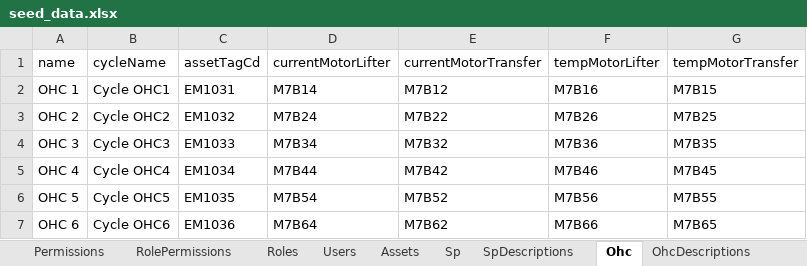
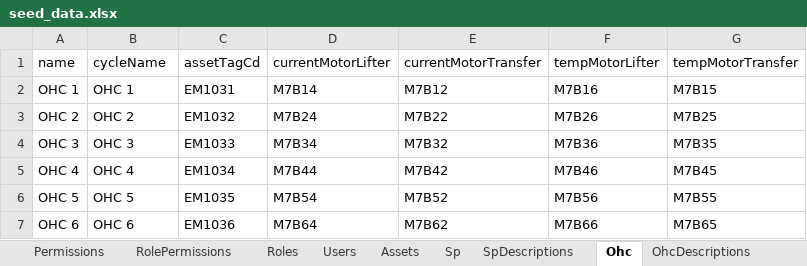
Before and after one commit to Rafly-Hidayat/monitoring-welding-body, an Excel workbook: prisma/seed/seed_data.xlsx, sheet Ohc, drawn as a sheet; values as stored, in another font and other column widths than the file's, no borders; the diff names each change by its address in the sheet, - before the commit and + after, or states it on an @@ line.

Commit message:
update cycle ohc

```diff
--- a/prisma/seed/seed_data.xlsx (sheet Ohc)
+++ b/prisma/seed/seed_data.xlsx (sheet Ohc)
-B2 (cycleName): Cycle OHC1
+B2 (cycleName): OHC 1
-B3 (cycleName): Cycle OHC2
+B3 (cycleName): OHC 2
-B4 (cycleName): Cycle OHC3
+B4 (cycleName): OHC 3
-B5 (cycleName): Cycle OHC4
+B5 (cycleName): OHC 4
-B6 (cycleName): Cycle OHC5
+B6 (cycleName): OHC 5
-B7 (cycleName): Cycle OHC6
+B7 (cycleName): OHC 6
```
Also changed, not shown: sheet CycleDescriptions, sheet OhcDescriptions, sheet Cycles, sheet Sp, 7 other files.
